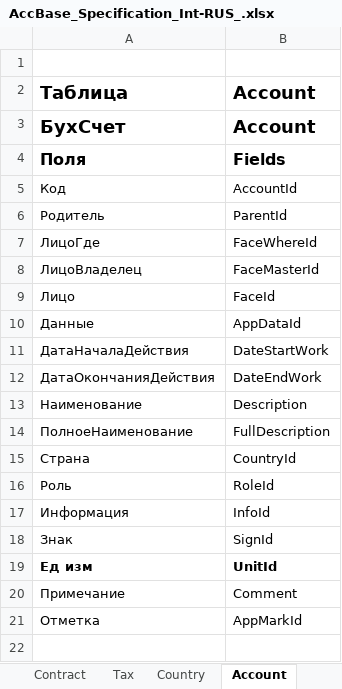
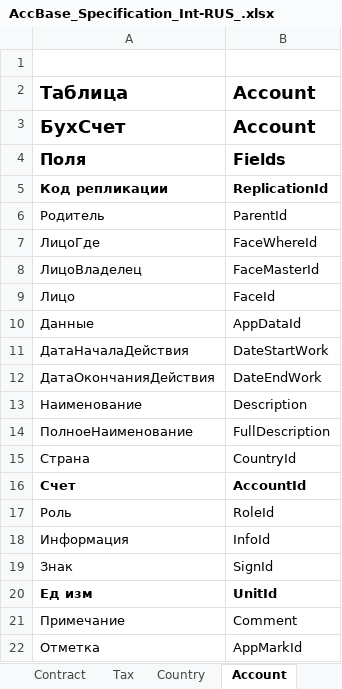
Before and after one commit to KursakovSA/AccBase, an Excel workbook: AccBase_Specification_Int-RUS_.xlsx, sheet Account, drawn as a sheet; values as stored, in another font and other column widths than the file's, no borders; removed rows and columns are numbered as before the commit, all else as after; the diff names each change by its address in the sheet, - before the commit and + after, or states it on an @@ line.

```diff
--- a/AccBase_Specification_Int-RUS_.xlsx (sheet Account)
+++ b/AccBase_Specification_Int-RUS_.xlsx (sheet Account)
-row 5: Код | AccountId
+row 5: Код репликации | ReplicationId
+row 16: Счет | AccountId
```
Also changed, not shown: sheet OperationData, sheet Budget, sheet LogData, sheet AppData, sheet AppMeter, sheet AppMark, 11 more sheets.
